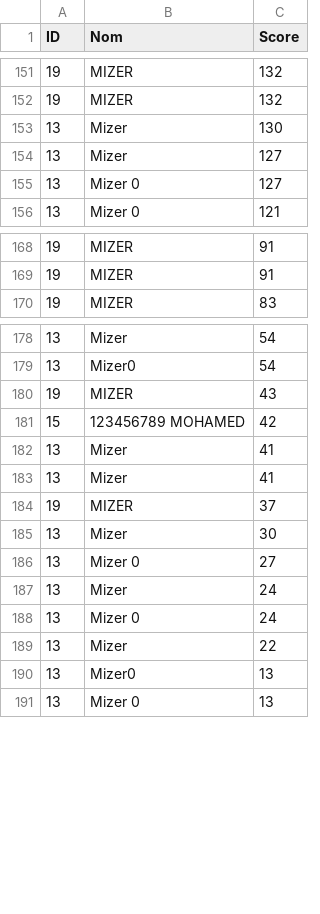
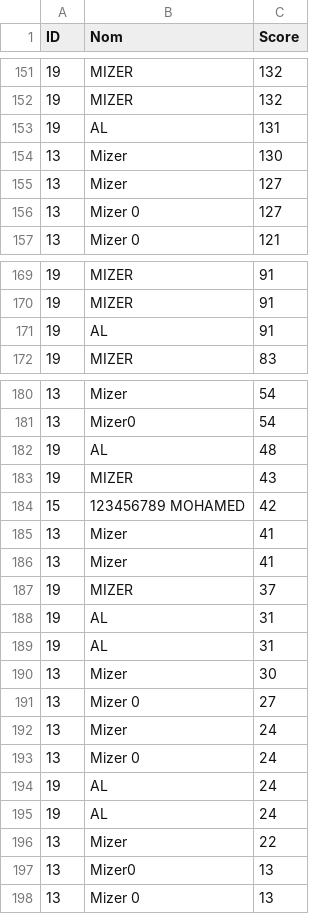
Before and after one commit to karimizerx/doodlejump, a CSV file: src/leaderboard/classement.csv, drawn as a sheet; only a part is shown, gaps mark what is left out.

```diff
--- a/src/leaderboard/classement.csv
+++ b/src/leaderboard/classement.csv
@@ -152,2 +152,3 @@ ID,Nom,Score
 19,MIZER,132
+19,AL,131
 13,Mizer,130
@@ -169,2 +170,3 @@ ID,Nom,Score
 19,MIZER,91
+19,AL,91
 19,MIZER,83
@@ -179,2 +181,3 @@ ID,Nom,Score
 13,Mizer0,54
+19,AL,48
 19,MIZER,43
@@ -184,2 +187,4 @@ ID,Nom,Score
 19,MIZER,37
+19,AL,31
+19,AL,31
 13,Mizer,30
@@ -188,2 +193,4 @@ ID,Nom,Score
 13,Mizer 0,24
+19,AL,24
+19,AL,24
 13,Mizer,22
```
Also changed, not shown: src/leaderboard/history.csv, 1 other file.
